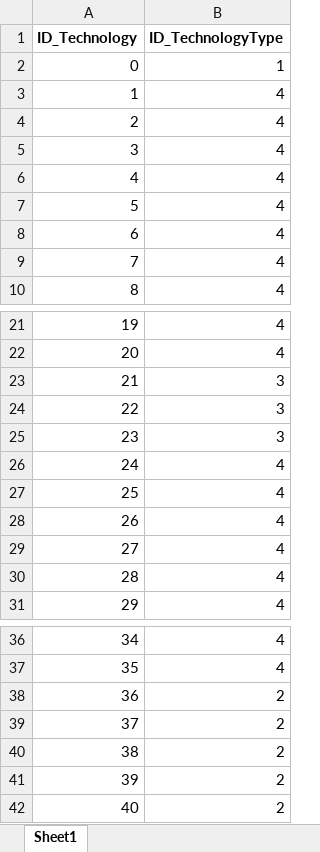
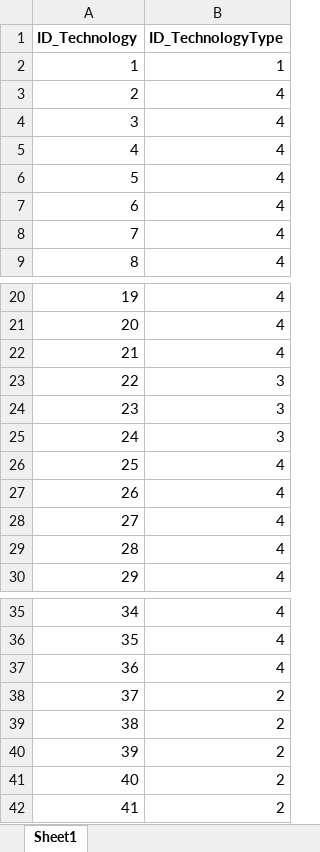
Before and after one commit to H2020-newTRENDs/FLEX, an Excel workbook: data/input_behavior/BehaviorScenario_Technology_Type.xlsx, sheet Sheet1, drawn as a sheet; only a part is shown, gaps mark what is left out; values as stored, in another font and other column widths than the file's, no borders; removed rows and columns are numbered as before the commit, all else as after; the diff names each change by its address in the sheet, - before the commit and + after, or states it on an @@ line.

```diff
--- a/data/input_behavior/BehaviorScenario_Technology_Type.xlsx (sheet Sheet1)
+++ b/data/input_behavior/BehaviorScenario_Technology_Type.xlsx (sheet Sheet1)
-row 2: 0 | 1
-B2 (ID_TechnologyType): 4
+B2 (ID_TechnologyType): 1
-B22 (ID_TechnologyType): 3
+B22 (ID_TechnologyType): 4
-B25 (ID_TechnologyType): 4
+B25 (ID_TechnologyType): 3
-B37 (ID_TechnologyType): 2
+B37 (ID_TechnologyType): 4
+row 42: 41 | 2
```
Also changed, not shown: data/input_behavior/BehaviorScenario_Info_Technology.xlsx, data/input_behavior/BehaviorScenario_Technology_TriggerProbability.xlsx, 6 other files.
